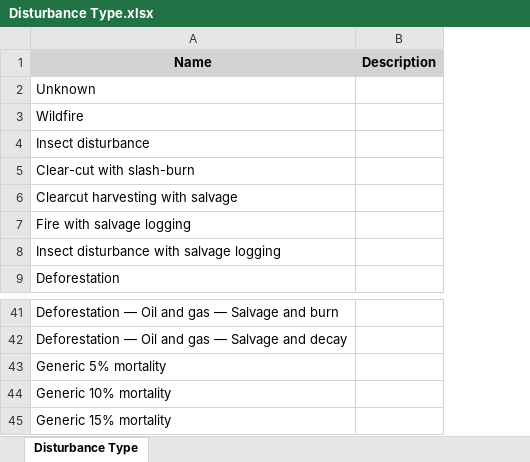
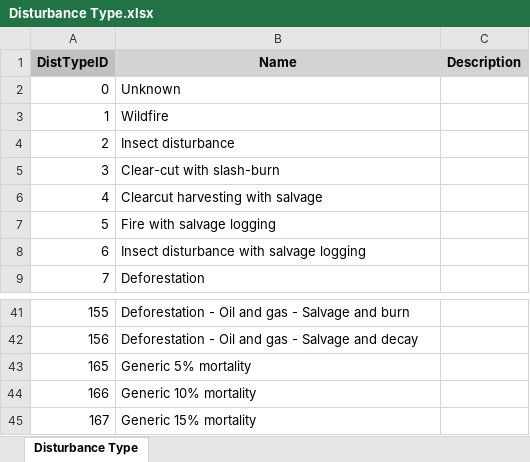
Before and after one commit to ApexRMS/stsim-cbmcfs3, an Excel workbook: data/Disturbance Type.xlsx, sheet Disturbance Type, drawn as a sheet; only a part is shown, gaps mark what is left out; values as stored, in another font and other column widths than the file's, no borders; addresses are those after the commit; the diff covers the shown part only; the diff names each change by its address in the sheet, - before the commit and + after, or states it on an @@ line.

```diff
--- a/data/Disturbance Type.xlsx (sheet Disturbance Type)
+++ b/data/Disturbance Type.xlsx (sheet Disturbance Type)
+column A (DistTypeID), rows 2-9: 0 | 1 | 2 | 3 | 4 | 5 | 6 | 7; rows 41-45: 155 | 156 | 165 | 166 | 167
-B41 (Name): Deforestation — Oil and gas — Salvage and…
+B41 (Name): Deforestation - Oil and gas - Salvage and…
-B42 (Name): Deforestation — Oil and gas — Salvage and…
+B42 (Name): Deforestation - Oil and gas - Salvage and…
```
Also changed, not shown: 45 edited cells elsewhere in this sheet, 25 other files.
